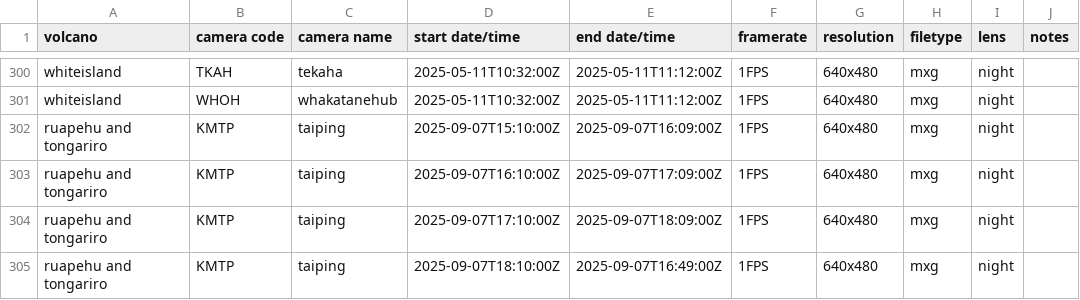
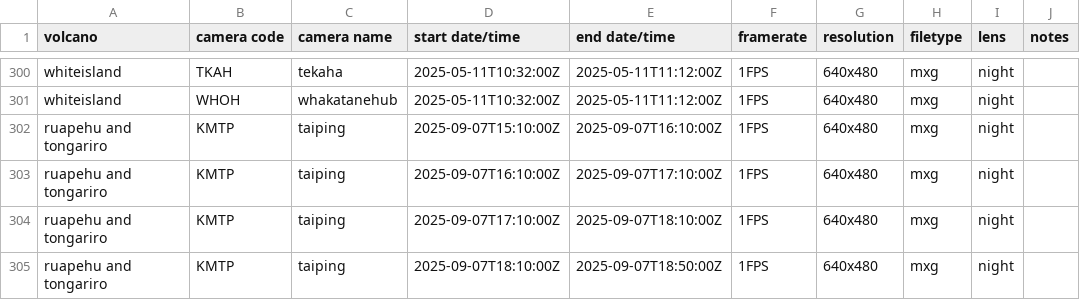
Before and after one commit to Camasher/Video_archive_data, a CSV file: video_archive.csv, drawn as a sheet; only a part is shown, gaps mark what is left out; the diff names each change by its address in the sheet, - before the commit and + after, or states it on an @@ line.

Commit message:
Update video_archive.csv

```diff
--- a/video_archive.csv
+++ b/video_archive.csv
-E302 (end date/time): 2025-09-07T16:09:00Z
+E302 (end date/time): 2025-09-07T16:10:00Z
-E303 (end date/time): 2025-09-07T17:09:00Z
+E303 (end date/time): 2025-09-07T17:10:00Z
-E304 (end date/time): 2025-09-07T18:09:00Z
+E304 (end date/time): 2025-09-07T18:10:00Z
-E305 (end date/time): 2025-09-07T16:49:00Z
+E305 (end date/time): 2025-09-07T18:50:00Z
```
